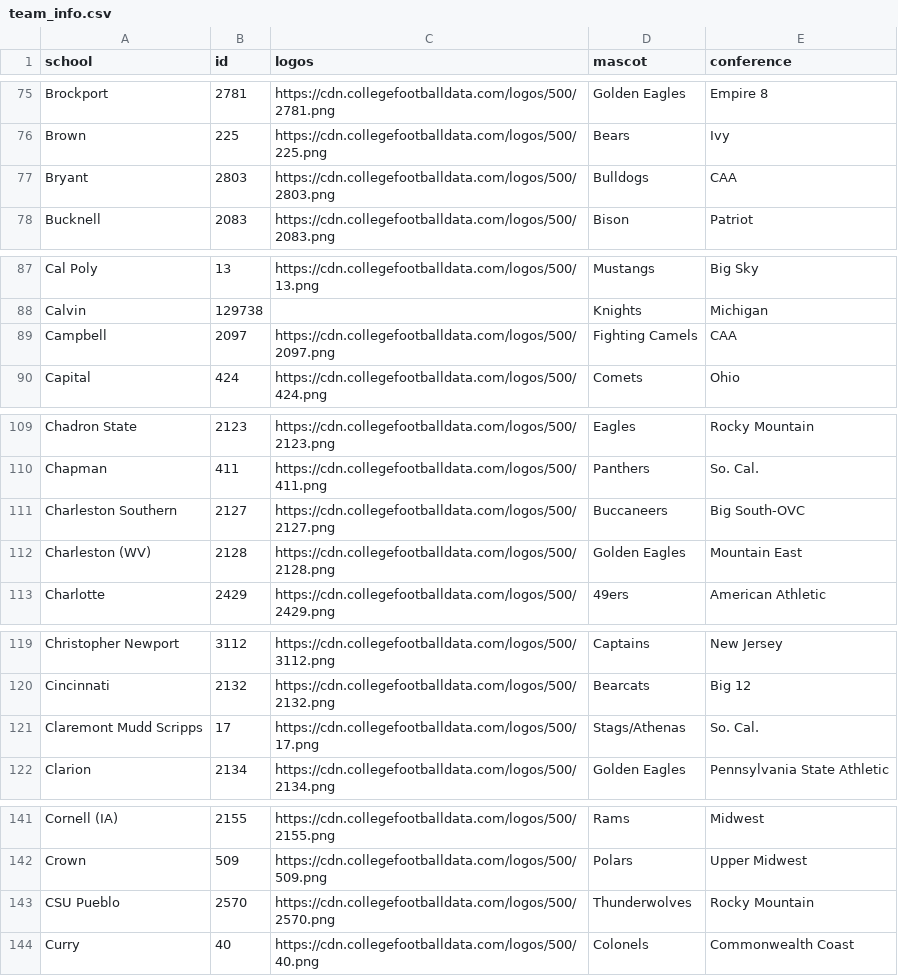
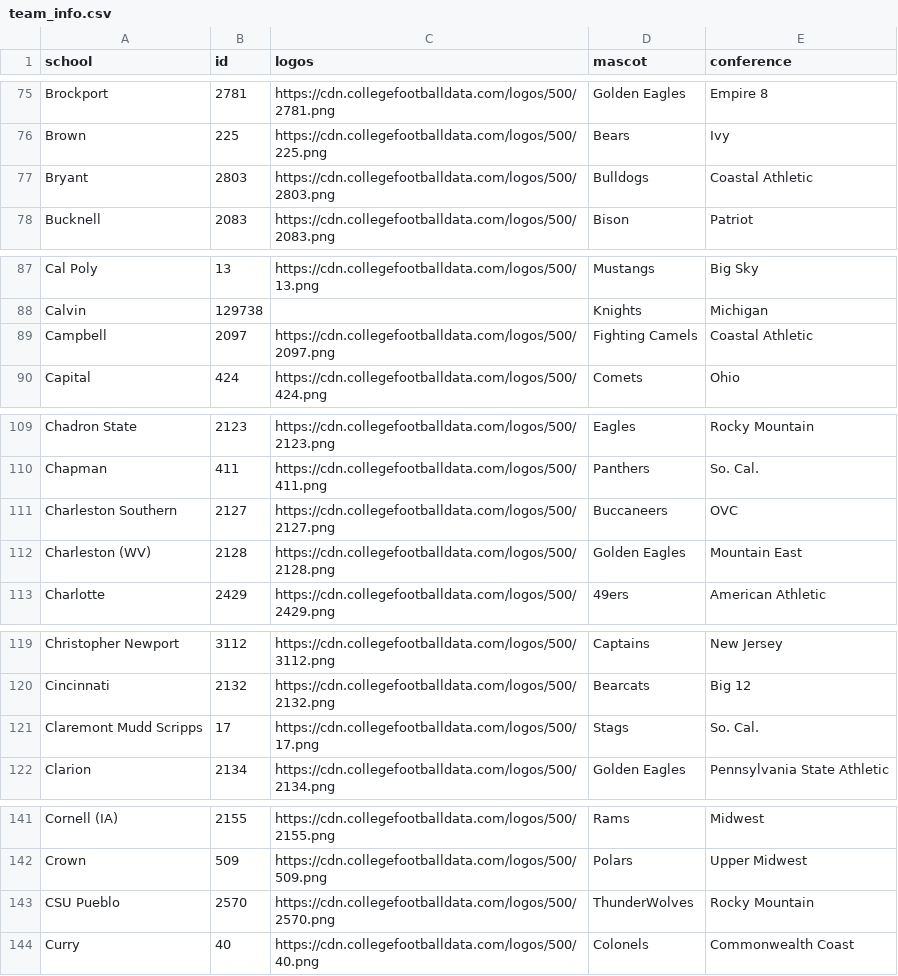
Before and after one commit to larrabeem018-ops/College-Football-Site, a CSV file: data/team_info.csv, drawn as a sheet; only a part is shown, gaps mark what is left out; the diff covers the shown part only.

```diff
--- a/data/team_info.csv
+++ b/data/team_info.csv
@@ -76,3 +76,3 @@ Brockport,2781,https://cdn.collegefootballdata.com/logos/500/2781.png,Golden Eag
 Brown,225,https://cdn.collegefootballdata.com/logos/500/225.png,Bears,Ivy
-Bryant,2803,https://cdn.collegefootballdata.com/logos/500/2803.png,Bulldogs,CAA
+Bryant,2803,https://cdn.collegefootballdata.com/logos/500/2803.png,Bulldogs,Coastal Athletic
 Bucknell,2083,https://cdn.collegefootballdata.com/logos/500/2083.png,Bison,Patriot
@@ -88,3 +88,3 @@ Cal Poly,13,https://cdn.collegefootballdata.com/logos/500/13.png,Mustangs,Big Sk
 Calvin,129738,,Knights,Michigan
-Campbell,2097,https://cdn.collegefootballdata.com/logos/500/2097.png,Fighting Camels,CAA
+Campbell,2097,https://cdn.collegefootballdata.com/logos/500/2097.png,Fighting Camels,Coastal Athletic
 Capital,424,https://cdn.collegefootballdata.com/logos/500/424.png,Comets,Ohio
@@ -110,3 +110,3 @@ Chadron State,2123,https://cdn.collegefootballdata.com/logos/500/2123.png,Eagles
 Chapman,411,https://cdn.collegefootballdata.com/logos/500/411.png,Panthers,So. Cal.
-Charleston Southern,2127,https://cdn.collegefootballdata.com/logos/500/2127.png,Buccaneers,Big South-OVC
+Charleston Southern,2127,https://cdn.collegefootballdata.com/logos/500/2127.png,Buccaneers,OVC
 Charleston (WV),2128,https://cdn.collegefootballdata.com/logos/500/2128.png,Golden Eagles,Mountain East
@@ -120,3 +120,3 @@ Christopher Newport,3112,https://cdn.collegefootballdata.com/logos/500/3112.png,
 Cincinnati,2132,https://cdn.collegefootballdata.com/logos/500/2132.png,Bearcats,Big 12
-Claremont Mudd Scripps,17,https://cdn.collegefootballdata.com/logos/500/17.png,Stags/Athenas,So. Cal.
+Claremont Mudd Scripps,17,https://cdn.collegefootballdata.com/logos/500/17.png,Stags,So. Cal.
 Clarion,2134,https://cdn.collegefootballdata.com/logos/500/2134.png,Golden Eagles,Pennsylvania State Athletic
@@ -142,3 +142,3 @@ Cornell (IA),2155,https://cdn.collegefootballdata.com/logos/500/2155.png,Rams,Mi
 Crown,509,https://cdn.collegefootballdata.com/logos/500/509.png,Polars,Upper Midwest
-CSU Pueblo,2570,https://cdn.collegefootballdata.com/logos/500/2570.png,Thunderwolves,Rocky Mountain
+CSU Pueblo,2570,https://cdn.collegefootballdata.com/logos/500/2570.png,ThunderWolves,Rocky Mountain
 Curry,40,https://cdn.collegefootballdata.com/logos/500/40.png,Colonels,Commonwealth Coast
```
Also changed, not shown: 18 edited cells elsewhere in this file, data/QB_Stats/2025_QBstats.csv, data/all_qb_game_stats_2024.csv, 20 other files.
